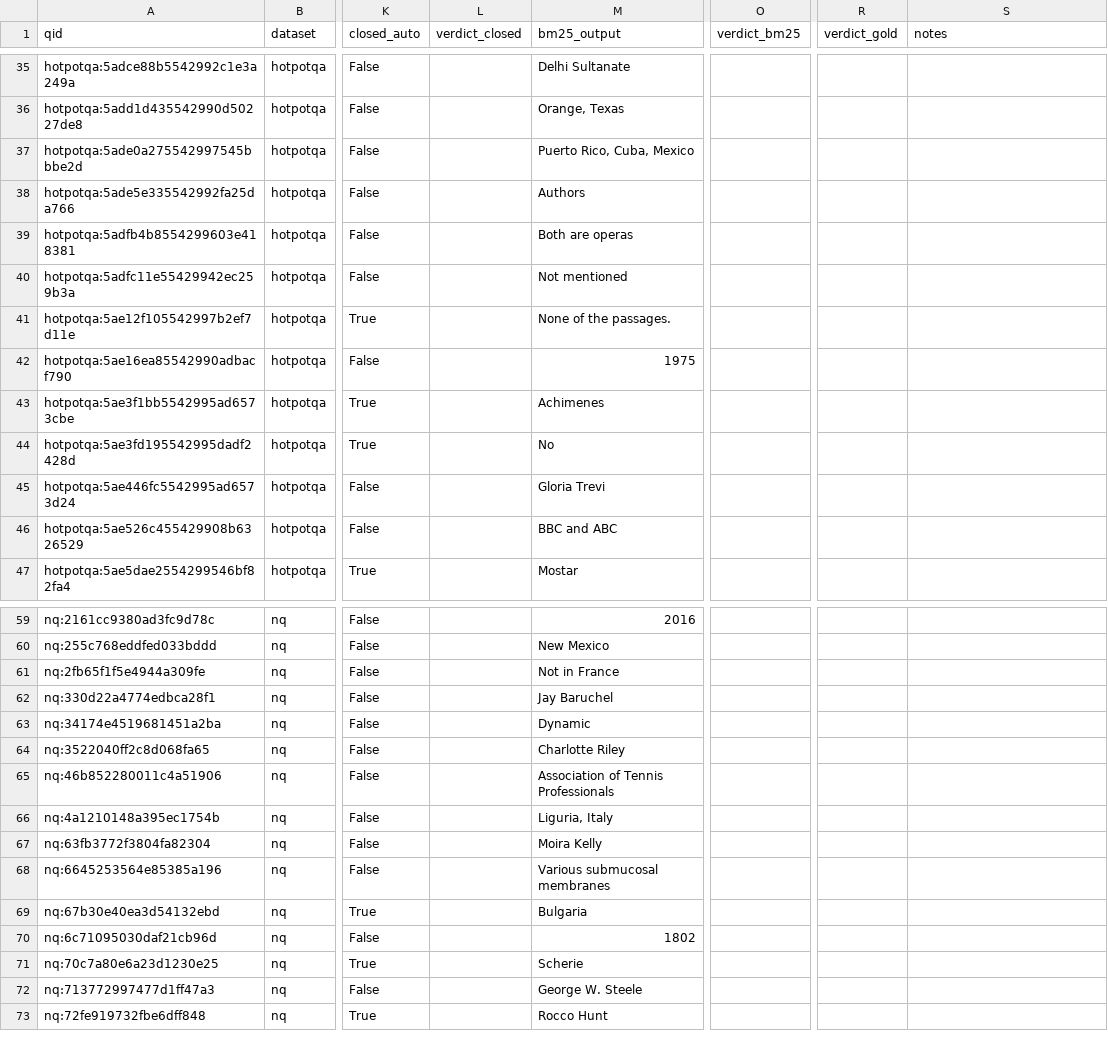
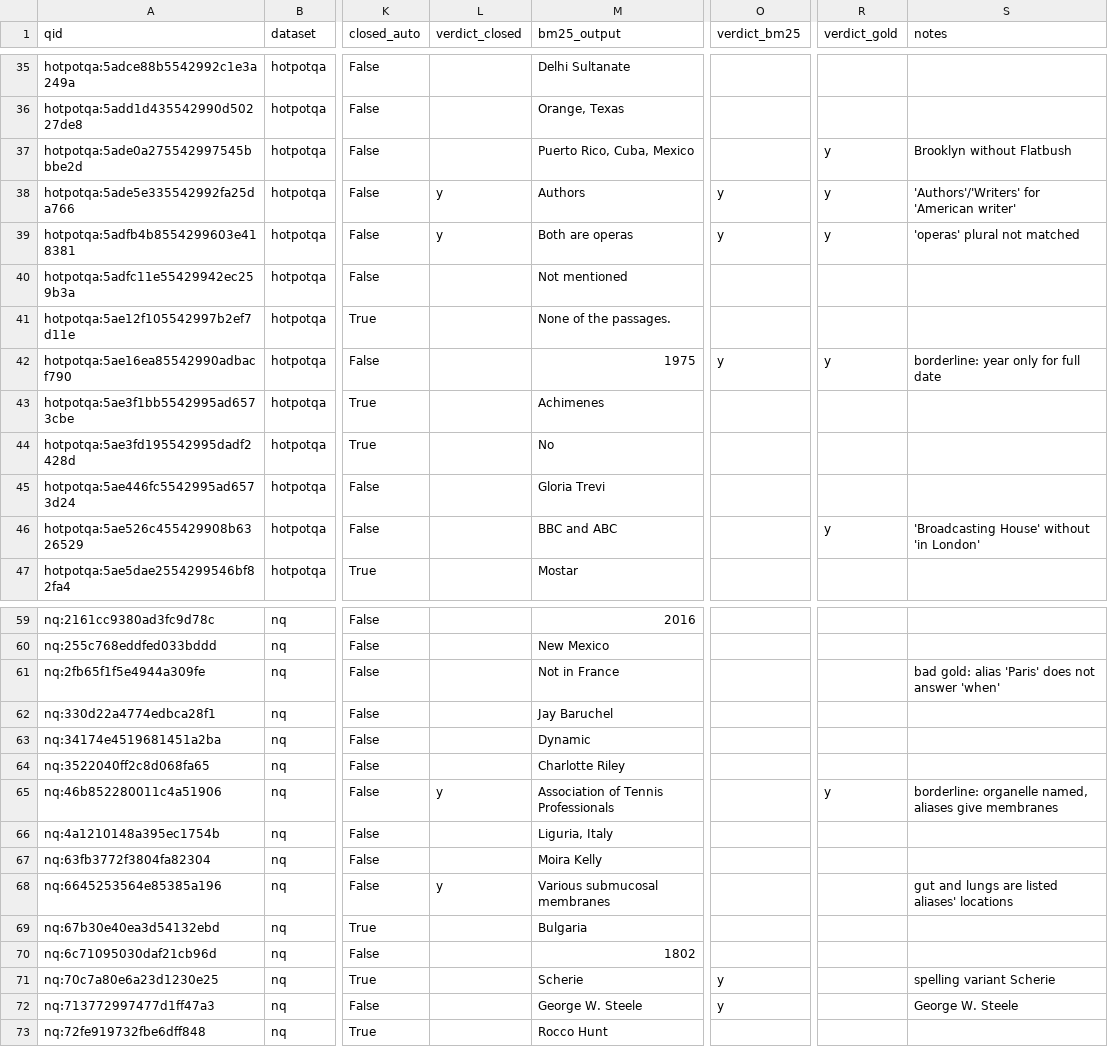
Before and after one commit to bropal404/lma-sae-rag-proj, a CSV file: results/sagemaker/handcheck/sheet.csv, drawn as a sheet; only a part is shown, gaps mark what is left out; the diff covers the shown part only; the diff names each change by its address in the sheet, - before the commit and + after, or states it on an @@ line.

```diff
--- a/results/sagemaker/handcheck/sheet.csv
+++ b/results/sagemaker/handcheck/sheet.csv
-R37:R39 (verdict_gold): (empty)
+R37:R39 (verdict_gold): y
-S37 (notes): (empty)
+S37 (notes): Brooklyn without Flatbush
-L38:L39 (verdict_closed): (empty)
+L38:L39 (verdict_closed): y
-O38:O39 (verdict_bm25): (empty)
+O38:O39 (verdict_bm25): y
-S38 (notes): (empty)
+S38 (notes): 'Authors'/'Writers' for 'American writer'
-S39 (notes): (empty)
+S39 (notes): 'operas' plural not matched
-O42 (verdict_bm25): (empty)
+O42 (verdict_bm25): y
-R42 (verdict_gold): (empty)
+R42 (verdict_gold): y
-S42 (notes): (empty)
+S42 (notes): borderline: year only for full date
-R46 (verdict_gold): (empty)
+R46 (verdict_gold): y
-S46 (notes): (empty)
+S46 (notes): 'Broadcasting House' without 'in London'
-S61 (notes): (empty)
+S61 (notes): bad gold: alias 'Paris' does not answer 'when'
-L65 (verdict_closed): (empty)
+L65 (verdict_closed): y
-R65 (verdict_gold): (empty)
+R65 (verdict_gold): y
-S65 (notes): (empty)
+S65 (notes): borderline: organelle named, aliases give membranes
-L68 (verdict_closed): (empty)
+L68 (verdict_closed): y
-S68 (notes): (empty)
+S68 (notes): gut and lungs are listed aliases' locations
-O71:O72 (verdict_bm25): (empty)
+O71:O72 (verdict_bm25): y
-S71 (notes): (empty)
+S71 (notes): spelling variant Scherie
-S72 (notes): (empty)
+S72 (notes): George W. Steele
```
Also changed, not shown: 45 edited cells elsewhere in this file, 9 other files.
